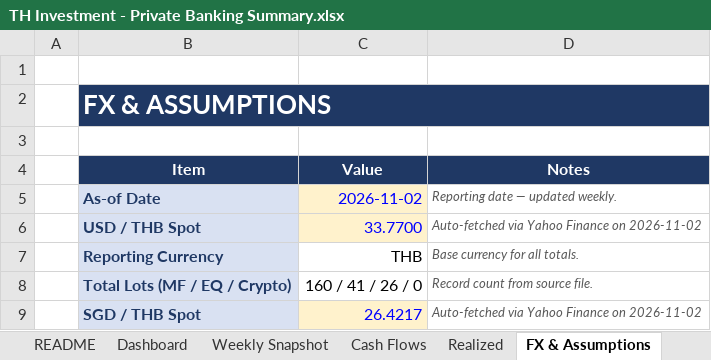
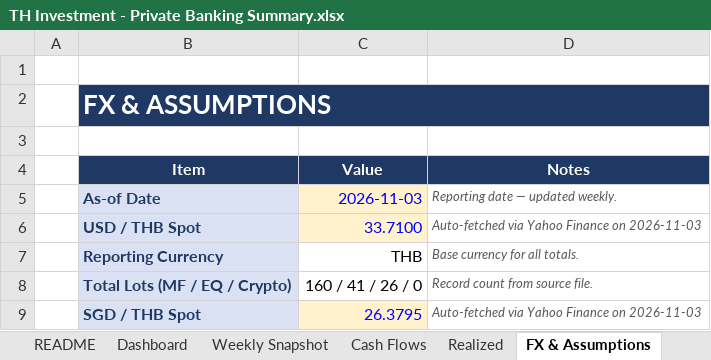
Before and after one commit to vsupakatitham-cloud/investment-dashboard, an Excel workbook: TH Investment - Private Banking Summary.xlsx, sheet FX & Assumptions, drawn as a sheet; values as stored, in another font and other column widths than the file's, no borders; the diff names each change by its address in the sheet, - before the commit and + after, or states it on an @@ line.

```diff
--- a/TH Investment - Private Banking Summary.xlsx (sheet FX & Assumptions)
+++ b/TH Investment - Private Banking Summary.xlsx (sheet FX & Assumptions)
-C5 (Value): 2026-11-02
+C5 (Value): 2026-11-03
-C6 (Value): 33.7700
+C6 (Value): 33.7100
-D6 (Notes): Auto-fetched via Yahoo Finance on 2026-11-02
+D6 (Notes): Auto-fetched via Yahoo Finance on 2026-11-03
-C9 (Value): 26.4217
+C9 (Value): 26.3795
-D9 (Notes): Auto-fetched via Yahoo Finance on 2026-11-02
+D9 (Notes): Auto-fetched via Yahoo Finance on 2026-11-03
```
Also changed, not shown: sheet Prices, sheet Weekly Snapshot, 4 other files.
